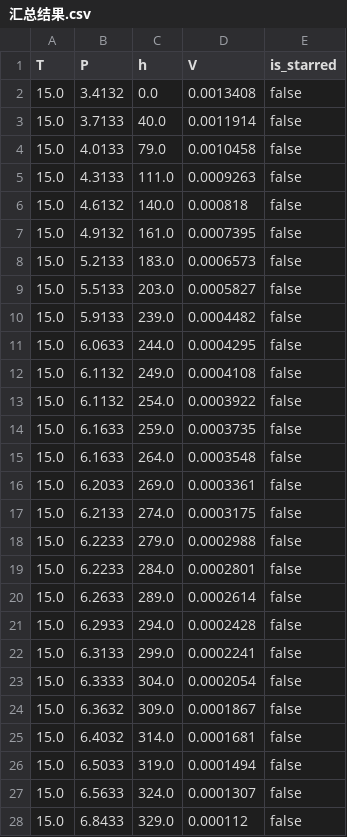
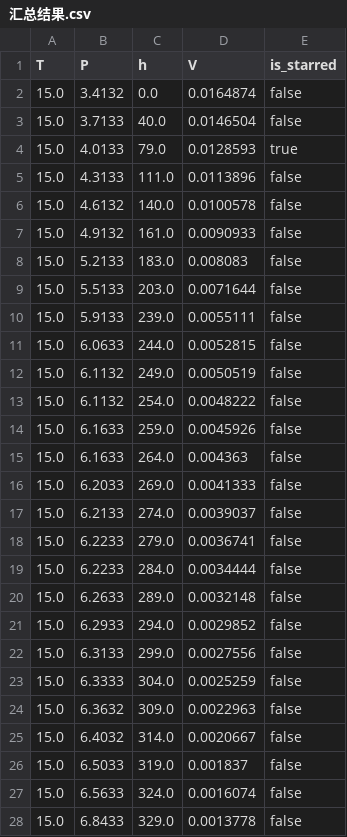
Before and after one commit to aFei-CQUT/ChemTermDyna, a CSV file: 5.热力学实验处理/Mworks 实现/果果的热力学实验/co2的pvt测定结果/汇总结果.csv, drawn as a sheet; only a part is shown; the diff covers the shown part only.

```diff
--- a/5.热力学实验处理/Mworks 实现/果果的热力学实验/co2的pvt测定结果/汇总结果.csv
+++ b/5.热力学实验处理/Mworks 实现/果果的热力学实验/co2的pvt测定结果/汇总结果.csv
@@ -1,28 +1,28 @@
 T,P,h,V,is_starred
-15.0,3.4132,0.0,0.0013408,false
-15.0,3.7133,40.0,0.0011914,false
-15.0,4.0133,79.0,0.0010458,false
-15.0,4.3133,111.0,0.0009263,false
-15.0,4.6132,140.0,0.000818,false
-15.0,4.9132,161.0,0.0007395,false
-15.0,5.2133,183.0,0.0006573,false
-15.0,5.5133,203.0,0.0005827,false
-15.0,5.9133,239.0,0.0004482,false
-15.0,6.0633,244.0,0.0004295,false
-15.0,6.1132,249.0,0.0004108,false
-15.0,6.1132,254.0,0.0003922,false
-15.0,6.1633,259.0,0.0003735,false
-15.0,6.1633,264.0,0.0003548,false
-15.0,6.2033,269.0,0.0003361,false
-15.0,6.2133,274.0,0.0003175,false
-15.0,6.2233,279.0,0.0002988,false
-15.0,6.2233,284.0,0.0002801,false
-15.0,6.2633,289.0,0.0002614,false
-15.0,6.2933,294.0,0.0002428,false
-15.0,6.3133,299.0,0.0002241,false
-15.0,6.3333,304.0,0.0002054,false
-15.0,6.3632,309.0,0.0001867,false
-15.0,6.4032,314.0,0.0001681,false
-15.0,6.5033,319.0,0.0001494,false
-15.0,6.5633,324.0,0.0001307,false
-15.0,6.8433,329.0,0.000112,false
+15.0,3.4132,0.0,0.0164874,false
+15.0,3.7133,40.0,0.0146504,false
+15.0,4.0133,79.0,0.0128593,true
+15.0,4.3133,111.0,0.0113896,false
+15.0,4.6132,140.0,0.0100578,false
+15.0,4.9132,161.0,0.0090933,false
+15.0,5.2133,183.0,0.008083,false
+15.0,5.5133,203.0,0.0071644,false
+15.0,5.9133,239.0,0.0055111,false
+15.0,6.0633,244.0,0.0052815,false
+15.0,6.1132,249.0,0.0050519,false
+15.0,6.1132,254.0,0.0048222,false
+15.0,6.1633,259.0,0.0045926,false
+15.0,6.1633,264.0,0.004363,false
+15.0,6.2033,269.0,0.0041333,false
+15.0,6.2133,274.0,0.0039037,false
+15.0,6.2233,279.0,0.0036741,false
+15.0,6.2233,284.0,0.0034444,false
+15.0,6.2633,289.0,0.0032148,false
+15.0,6.2933,294.0,0.0029852,false
+15.0,6.3133,299.0,0.0027556,false
+15.0,6.3333,304.0,0.0025259,false
+15.0,6.3632,309.0,0.0022963,false
+15.0,6.4032,314.0,0.0020667,false
+15.0,6.5033,319.0,0.001837,false
+15.0,6.5633,324.0,0.0016074,false
+15.0,6.8433,329.0,0.0013778,false
```
Also changed, not shown: 147 edited cells elsewhere in this file, 5.热力学实验处理/Mworks 实现/果果的热力学实验/co2的pvt测定结果/第(1)组数据结果.csv, 5.热力学实验处理/Mworks 实现/果果的热力学实验/co2的pvt测定结果/第(2)组数据结果.csv, 9 other files.
